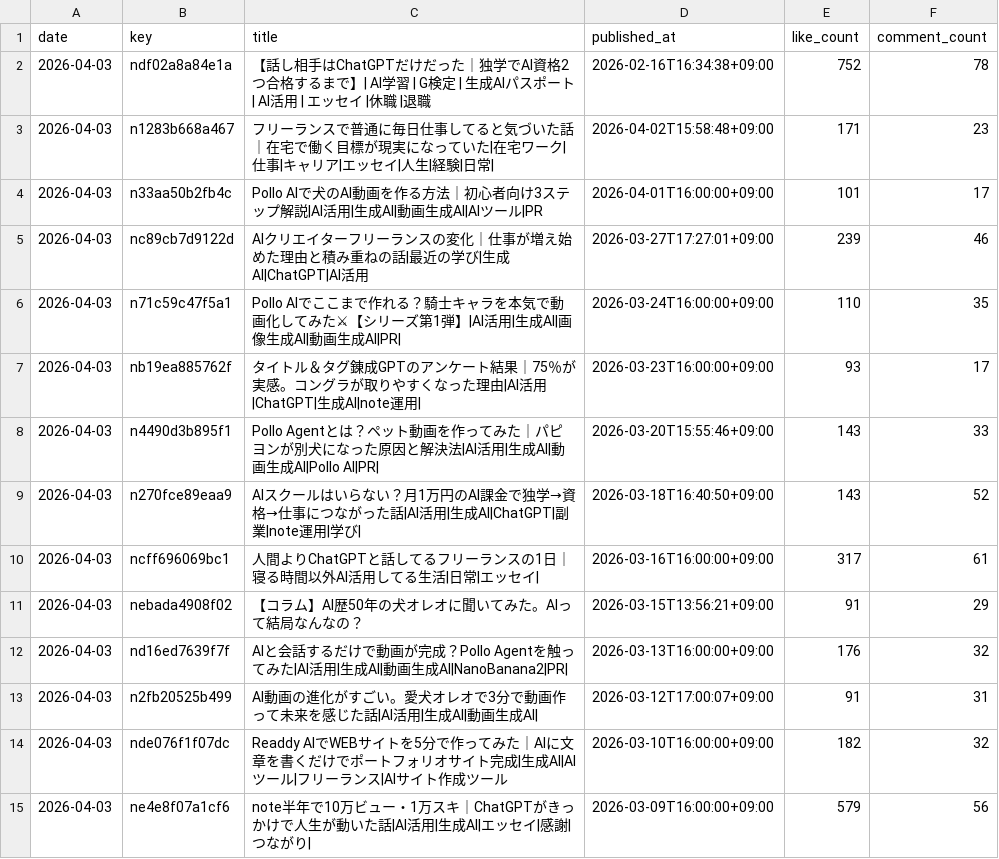
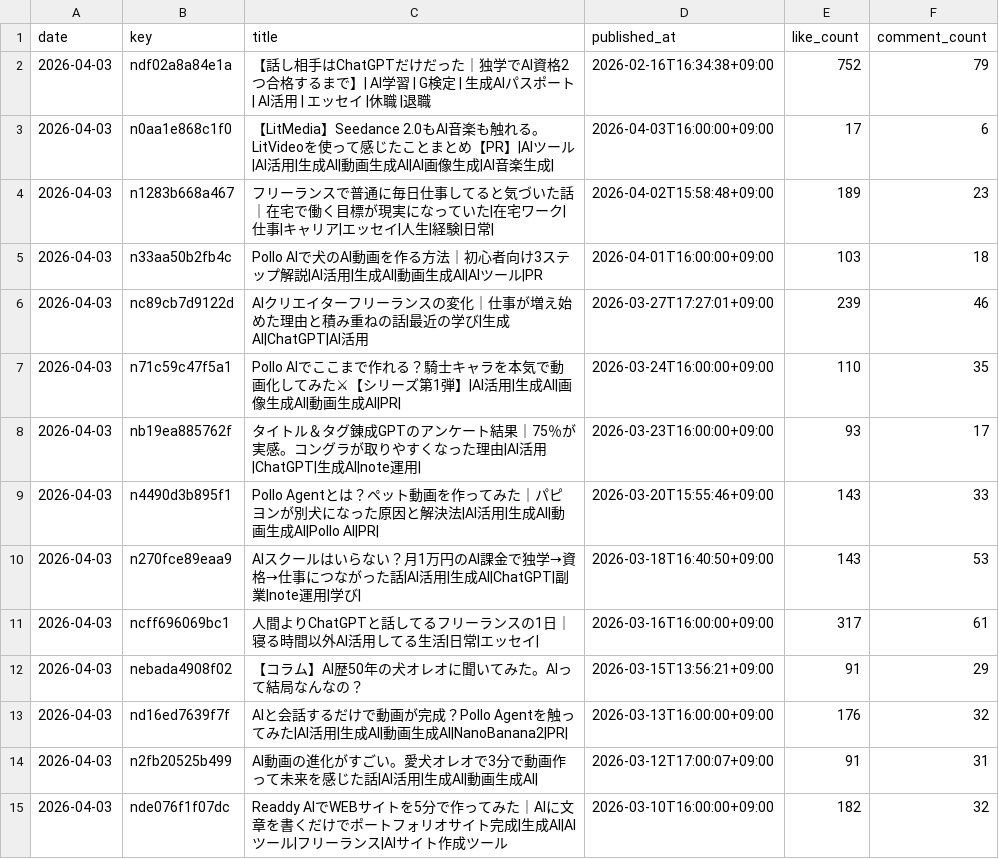
Before and after one commit to hasyamo/note-fan-board, a CSV file: data/nenkoro_life/articles.csv, drawn as a sheet; only a part is shown; the shorter side is filled out with more unchanged rows.

```diff
--- a/data/nenkoro_life/articles.csv
+++ b/data/nenkoro_life/articles.csv
@@ -1,5 +1,6 @@
 date,key,title,published_at,like_count,comment_count
-2026-04-03,ndf02a8a84e1a,【話し相手はChatGPTだけだった｜独学でAI資格2つ合格するまで】| AI学習 | G検定 | 生成AIパスポート | AI活用 | エッセイ |休職 |退職,2026-02-16T16:34:38+09:00,752,78
-2026-04-03,n1283b668a467,フリーランスで普通に毎日仕事してると気づいた話｜在宅で働く目標が現実になっていた|在宅ワーク|仕事|キャリア|エッセイ|人生|経験|日常|,2026-04-02T15:58:48+09:00,171,23
-2026-04-03,n33aa50b2fb4c,Pollo AIで犬のAI動画を作る方法｜初心者向け3ステップ解説|AI活用|生成AI|動画生成AI|AIツール|PR,2026-04-01T16:00:00+09:00,101,17
+2026-04-03,ndf02a8a84e1a,【話し相手はChatGPTだけだった｜独学でAI資格2つ合格するまで】| AI学習 | G検定 | 生成AIパスポート | AI活用 | エッセイ |休職 |退職,2026-02-16T16:34:38+09:00,752,79
+2026-04-03,n0aa1e868c1f0,【LitMedia】Seedance 2.0もAI音楽も触れる。LitVideoを使って感じたことまとめ【PR】|AIツール|AI活用|生成AI|動画生成AI|AI画像生成|AI音楽生成|,2026-04-03T16:00:00+09:00,17,6
+2026-04-03,n1283b668a467,フリーランスで普通に毎日仕事してると気づいた話｜在宅で働く目標が現実になっていた|在宅ワーク|仕事|キャリア|エッセイ|人生|経験|日常|,2026-04-02T15:58:48+09:00,189,23
+2026-04-03,n33aa50b2fb4c,Pollo AIで犬のAI動画を作る方法｜初心者向け3ステップ解説|AI活用|生成AI|動画生成AI|AIツール|PR,2026-04-01T16:00:00+09:00,103,18
 2026-04-03,nc89cb7d9122d,AIクリエイターフリーランスの変化｜仕事が増え始めた理由と積み重ねの話|最近の学び|生成AI|ChatGPT|AI活用,2026-03-27T17:27:01+09:00,239,46
@@ -8,3 +9,3 @@ date,key,title,published_at,like_count,comment_count
 2026-04-03,n4490d3b895f1,Pollo Agentとは？ペット動画を作ってみた｜パピヨンが別犬になった原因と解決法|AI活用|生成AI|動画生成AI|Pollo AI|PR|,2026-03-20T15:55:46+09:00,143,33
-2026-04-03,n270fce89eaa9,AIスクールはいらない？月1万円のAI課金で独学→資格→仕事につながった話|AI活用|生成AI|ChatGPT|副業|note運用|学び|,2026-03-18T16:40:50+09:00,143,52
+2026-04-03,n270fce89eaa9,AIスクールはいらない？月1万円のAI課金で独学→資格→仕事につながった話|AI活用|生成AI|ChatGPT|副業|note運用|学び|,2026-03-18T16:40:50+09:00,143,53
 2026-04-03,ncff696069bc1,人間よりChatGPTと話してるフリーランスの1日｜寝る時間以外AI活用してる生活|日常|エッセイ|,2026-03-16T16:00:00+09:00,317,61
```
Also changed, not shown: data/crisp_chimp0823/likes.csv, data/hasyamo/likes.csv, 17 other files.
